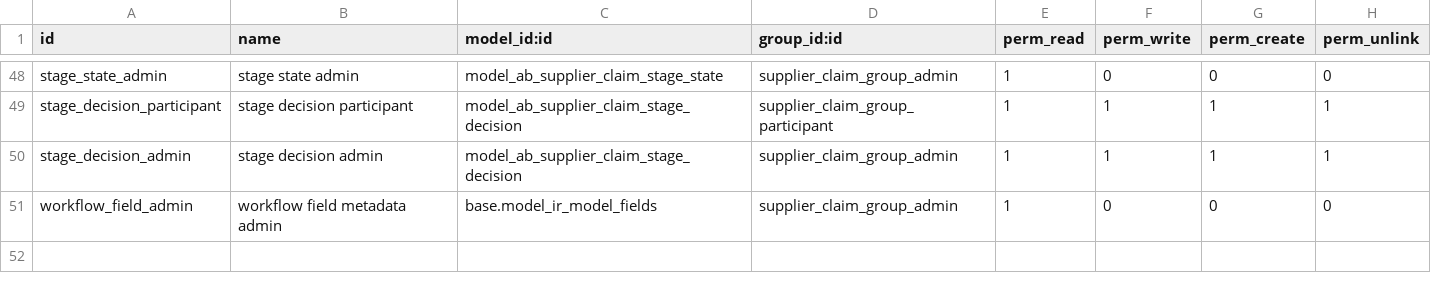
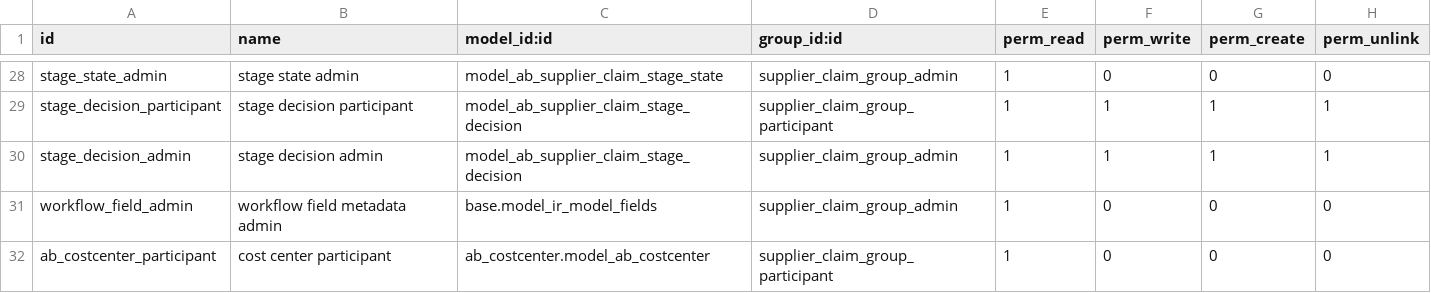
Before and after one commit to abdinpharmacies/hr, a CSV file: ab_supplier_claim_cycle/security/ir.model.access.csv, drawn as a sheet; only a part is shown, gaps mark what is left out; the diff covers the shown part only.

Commit message:
ab_supplier_claim_cycle/ UPD remove redundant groups
(cherry picked from commit e5060836350489c67bff3d51dba5b3e0da7f86d5)

```diff
--- a/ab_supplier_claim_cycle/security/ir.model.access.csv
+++ b/ab_supplier_claim_cycle/security/ir.model.access.csv
@@ -51 +31,2 @@ stage_decision_admin,stage decision admin,model_ab_supplier_claim_stage_decision
 workflow_field_admin,workflow field metadata admin,base.model_ir_model_fields,supplier_claim_group_admin,1,0,0,0
+ab_costcenter_participant,cost center participant,ab_costcenter.model_ab_costcenter,supplier_claim_group_participant,1,0,0,0
```
Also changed, not shown: 20 removed rows elsewhere in this file, 15 other files.
